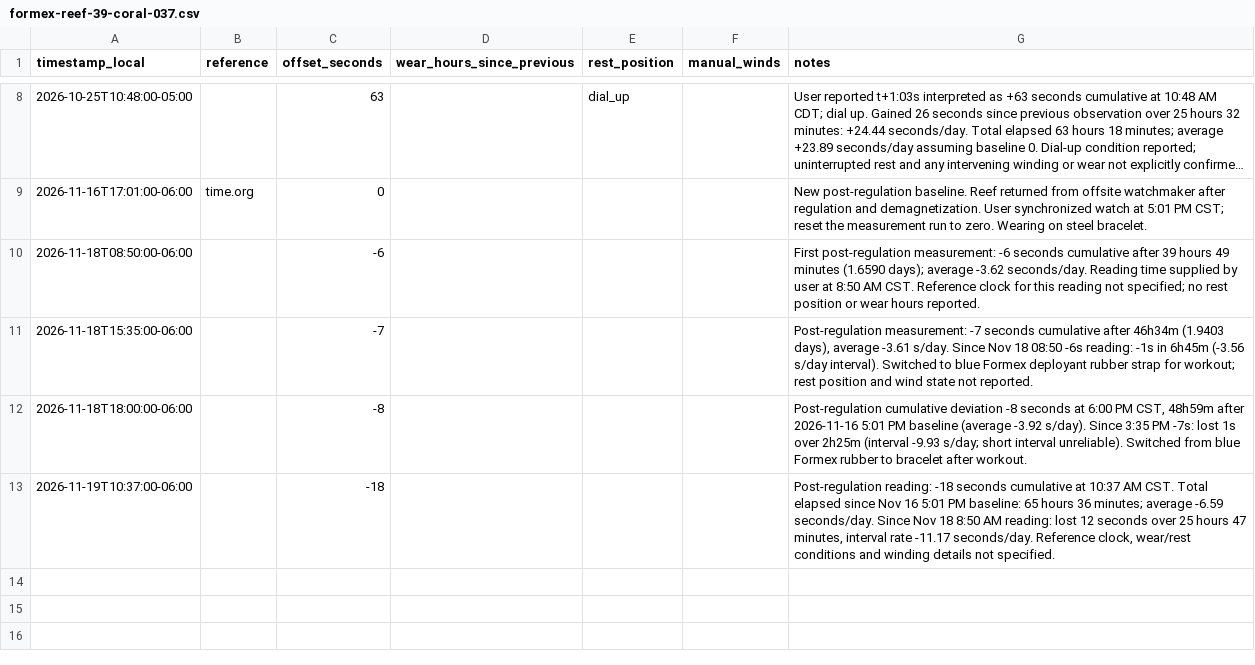
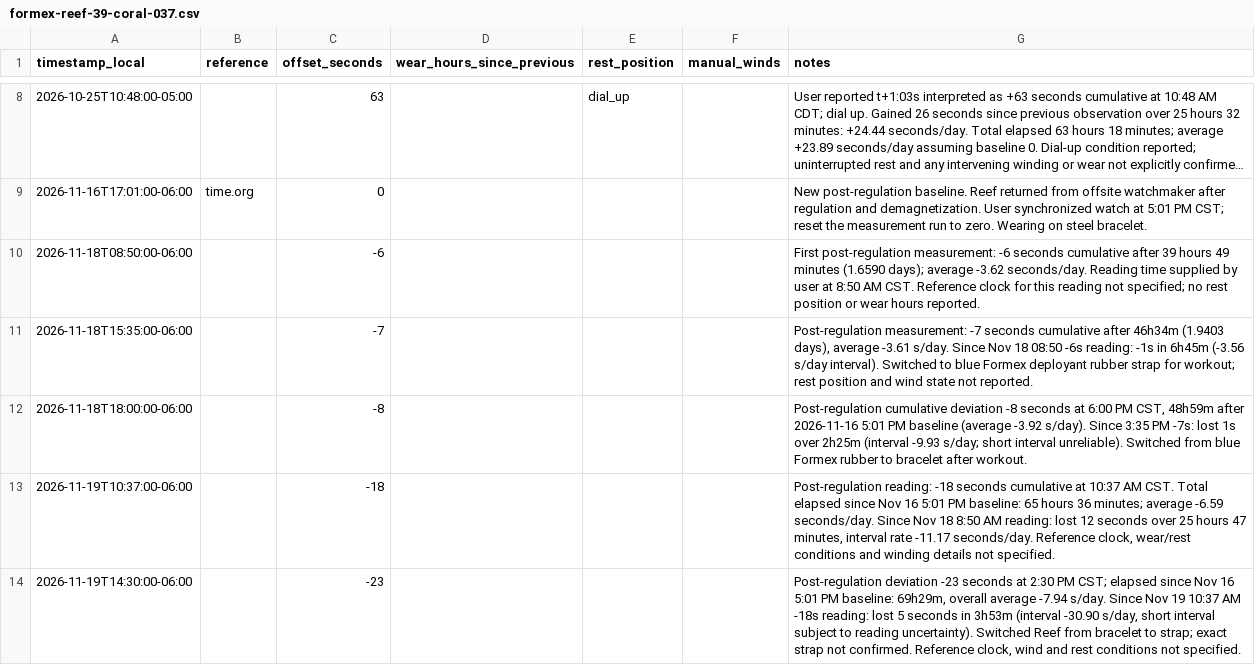
Before and after one commit to astidwell/Horology-Lab, a CSV file: data/measurements/formex-reef-39-coral-037.csv, drawn as a sheet; only a part is shown, gaps mark what is left out; long unchanged cells end in ….

Commit message:
Log Reef -23s reading at 2:30 PM Nov 19

```diff
--- a/data/measurements/formex-reef-39-coral-037.csv
+++ b/data/measurements/formex-reef-39-coral-037.csv
@@ -13 +13,2 @@ timestamp_local,reference,offset_seconds,wear_hours_since_previous,rest_position
 2026-11-19T10:37:00-06:00,,-18,,,,"Post-regulation reading: -18 seconds cumulative at 10:37 AM CST. Total elapsed since Nov 16 5:01 PM baseline: 65 hours 36 minutes; average -6.59 seconds/day. Since Nov 18 8:50 AM reading: lost 12 seconds over 25 hours 47 minutes, interval rate -11.17 seconds/day. Reference clock, wear/rest conditions and winding details not specified."
+2026-11-19T14:30:00-06:00,,-23,,,,"Post-regulation deviation -23 seconds at 2:30 PM CST; elapsed since Nov 16 5:01 PM baseline: 69h29m, overall average -7.94 s/day. Since Nov 19 10:37 AM -18s reading: lost 5 seconds in 3h53m (interval -30.90 s/day, short interval subject to reading uncertainty). Switched Reef from bracelet to strap; exact strap not confirmed. Reference clock, wind and rest conditions not specified."
```
